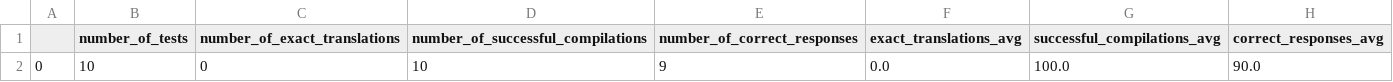
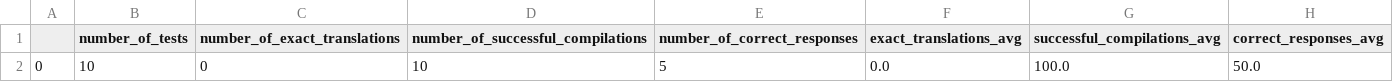
Before and after one commit to rolysr/nl2ql, a CSV file: results/global_metrics_results.csv, drawn as a sheet.

```diff
--- a/results/global_metrics_results.csv
+++ b/results/global_metrics_results.csv
@@ -1,2 +1,2 @@
 ,number_of_tests,number_of_exact_translations,number_of_successful_compilations,number_of_correct_responses,exact_translations_avg,successful_compilations_avg,correct_responses_avg
-0,10,0,10,9,0.0,100.0,90.0
+0,10,0,10,5,0.0,100.0,50.0
```
Also changed, not shown: results/correct_responses.csv, results/mismatch_translation.csv, 7 other files.
